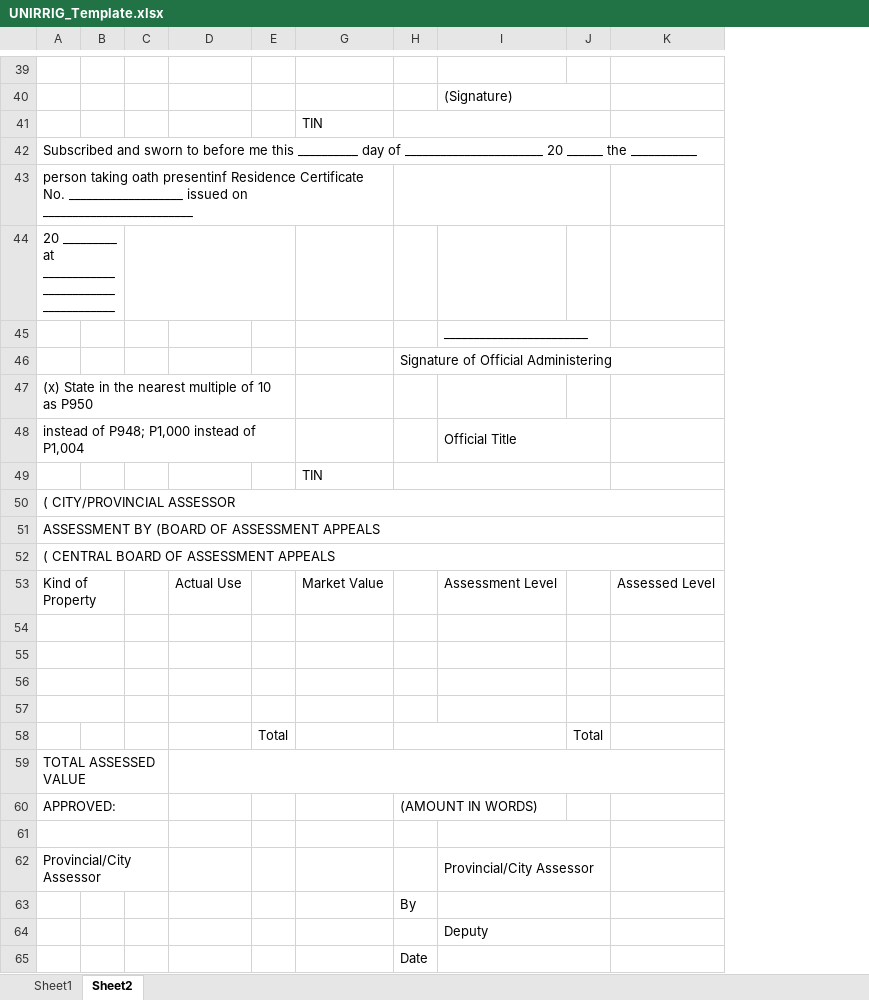
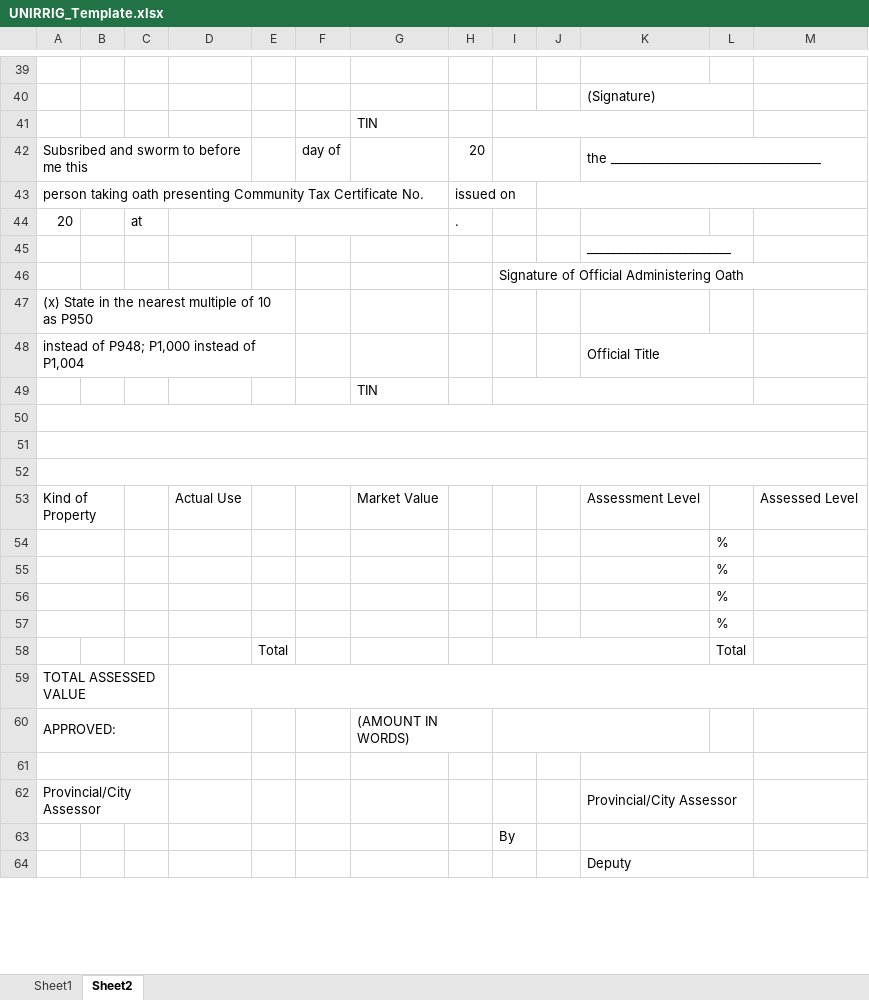
Before and after one commit to blessious/FAAS-System, an Excel workbook: backend/python/templates/UNIRRIG_Template.xlsx, sheet Sheet2, drawn as a sheet; only a part is shown, gaps mark what is left out; values as stored, in another font and other column widths than the file's, no cell formats; charts and pictures not drawn; removed rows and columns are numbered as before the commit, all else as after; the diff covers the shown part only; the diff names each change by its address in the sheet, - before the commit and + after, or states it on an @@ line.

```diff
--- a/backend/python/templates/UNIRRIG_Template.xlsx (sheet Sheet2)
+++ b/backend/python/templates/UNIRRIG_Template.xlsx (sheet Sheet2)
@@ column F unhidden, empty @@
+column I, row 46: Signature of Official Administering Oath; row 63: By
+column J, empty
-H41:J41 merged
-row 42: Subscribed and sworn to before me this __________ day of _______________________ 20 ______ the ___________
-row 43: person taking oath presentinf Residence Certificate No. ___________________ issued on _________________________
-row 44: 20 _________ at ____________________________________
+row 42: Subsribed and sworm to before me this |  |  |  |  | day of |  | 20 |  |  | the ___________________________________
+row 43: person taking oath presenting Community Tax Certificate No. |  |  |  |  |  |  | issued on
+row 44: 20 |  | at |  |  |  |  | .
-I45:J45 merged
-H46: Signature of Official Administering
+H46: (empty)
-H46:K46 merged
-H49:J49 merged
-row 50: ( CITY/PROVINCIAL ASSESSOR
-row 51: ASSESSMENT BY (BOARD OF ASSESSMENT APPEALS
-row 52: ( CENTRAL BOARD OF ASSESSMENT APPEALS
-row 53: Kind of Property |  |  | Actual Use |  | Market Value |  | Assessment Level |  | Assessed Level
-A54:B54 merged
+A50:M50 merged
-A55:B55 merged
+A51:M51 merged
-A56:B56 merged
+A52:M52 merged
-row 53: (empty)
+row 53: Kind of Property |  |  | Actual Use |  |  | Market Value |  |  |  | Assessment Level |  | Assessed Level
+row 54:  |  |  |  |  |  |  |  |  |  |  | %
+row 55:  |  |  |  |  |  |  |  |  |  |  | %
+row 56:  |  |  |  |  |  |  |  |  |  |  | %
+row 57:  |  |  |  |  |  |  |  |  |  |  | %
-H58:I58 merged
-G60: (empty)
+G60: (AMOUNT IN WORDS)
-H60: (AMOUNT IN WORDS)
+H60: (empty)
-H60:I60 merged
-H63: By
+H63: (empty)
-row 65:  |  |  |  |  |  | Date
```
Also changed, not shown: 6 added rows, 5 removed rows, 11 edited cells and merged cells elsewhere in this sheet, sheet Sheet1, cell formats, formulas that keep their value, hidden cells, charts or pictures, 20 other files.
